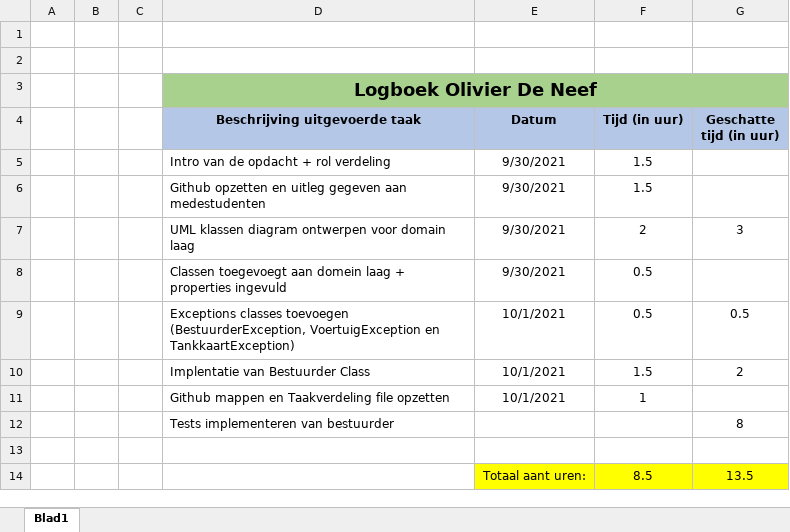
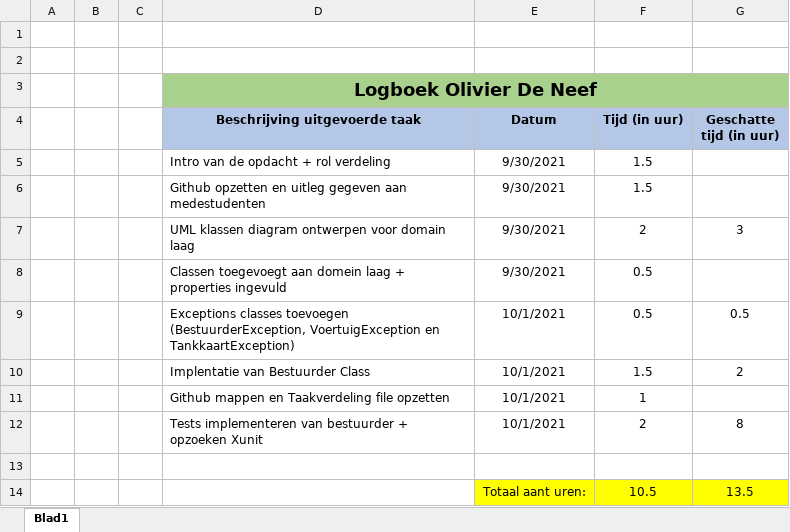
Before and after one commit to OlivierDeNeef/FleetMangementApp, an Excel workbook: Documentatie/Logboeken/Logboek-Olivier-De-Neef .xlsx, sheet Blad1, drawn as a sheet; values as stored, in another font and other column widths than the file's, no borders; removed rows and columns are numbered as before the commit, all else as after; the diff names each change by its address in the sheet, - before the commit and + after, or states it on an @@ line.

Commit message:
Log toegevoegt

```diff
--- a/Documentatie/Logboeken/Logboek-Olivier-De-Neef .xlsx (sheet Blad1)
+++ b/Documentatie/Logboeken/Logboek-Olivier-De-Neef .xlsx (sheet Blad1)
-row 12:  |  |  | Tests implementeren van bestuurder |  |  | 8
+row 12:  |  |  | Tests implementeren van bestuurder + opzoeken Xunit | 10/1/2021 | 2 | 8
-F14 (Tijd (in uur)): 8.5
+F14 (Tijd (in uur)): 10.5
```
